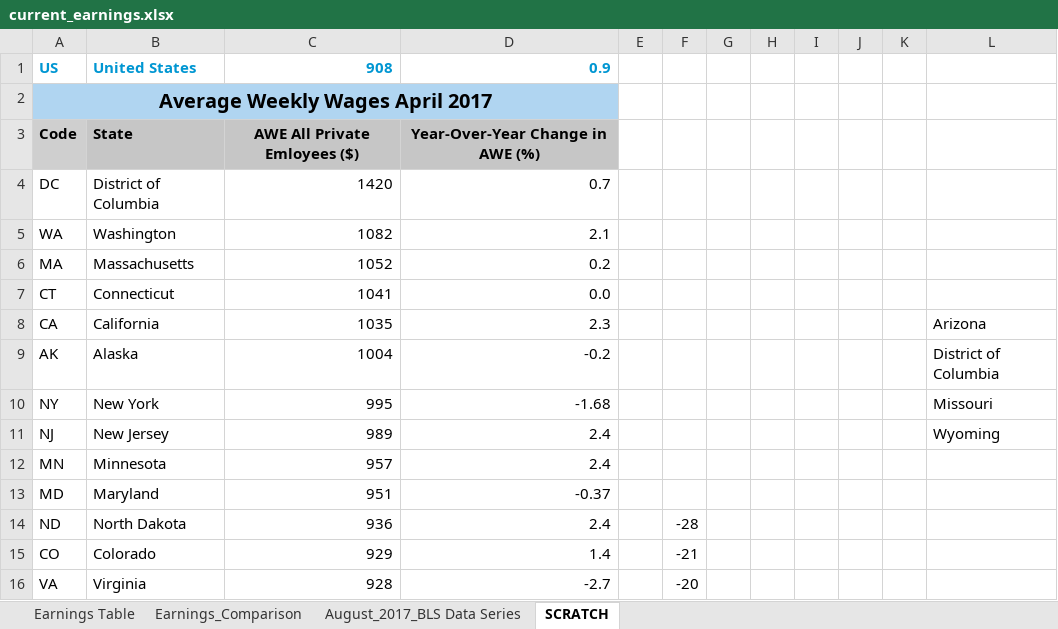
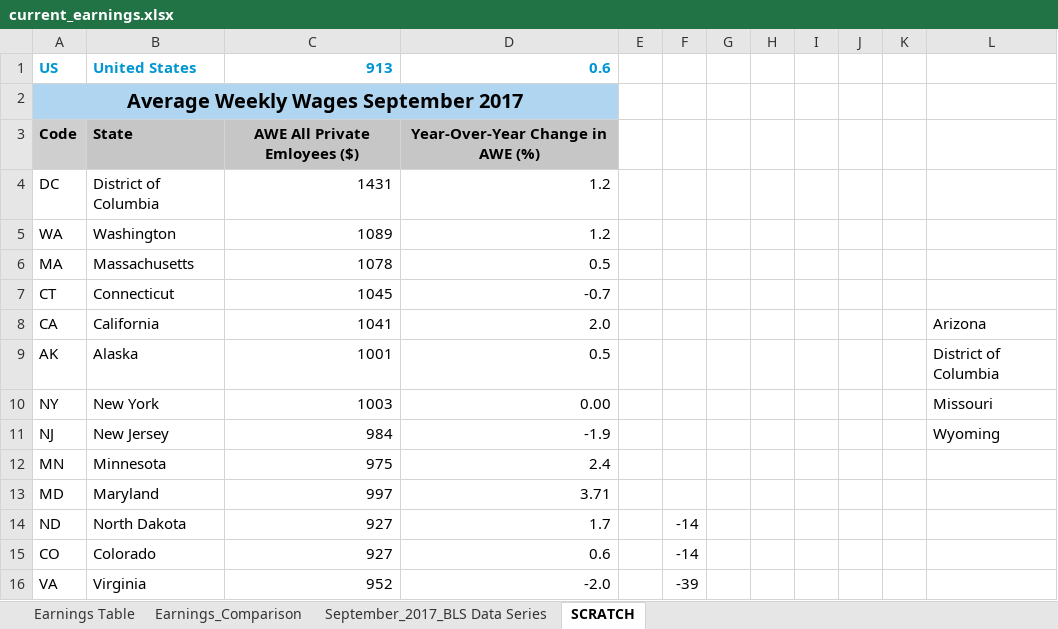
Before and after one commit to UrbanInstitute/state-economic-monitor, an Excel workbook: static/data/source/current_earnings.xlsx, sheet SCRATCH, drawn as a sheet; only a part is shown; values as stored, in another font and other column widths than the file's, no borders; the diff covers the shown part only; the diff names each change by its address in the sheet, - before the commit and + after, or states it on an @@ line.

```diff
--- a/static/data/source/current_earnings.xlsx (sheet SCRATCH)
+++ b/static/data/source/current_earnings.xlsx (sheet SCRATCH)
-sheet tab: August_2017_BLS Data Series
+sheet tab: September_2017_BLS Data Series
-C1: 908
+C1: 913
-D1: 0.9
+D1: 0.6
-A2: Average Weekly Wages April 2017
+A2: Average Weekly Wages September 2017
-C4: 1420
+C4: 1431
-D4: 0.7
+D4: 1.2
-C5: 1082
+C5: 1089
-D5: 2.1
+D5: 1.2
-C6: 1052
+C6: 1078
-D6: 0.2
+D6: 0.5
-C7: 1041
+C7: 1045
-D7: 0.0
+D7: -0.7
-C8: 1035
+C8: 1041
-D8: 2.3
+D8: 2.0
-C9: 1004
+C9: 1001
-D9: -0.2
+D9: 0.5
-C10: 995
+C10: 1003
-D10: -1.68
+D10: 0.00
-C11: 989
+C11: 984
-D11: 2.4
+D11: -1.9
-C12: 957
+C12: 975
-C13: 951
+C13: 997
-D13: -0.37
+D13: 3.71
-C14: 936
+C14: 927
-D14: 2.4
+D14: 1.7
-F14: -28
+F14: -14
-C15: 929
+C15: 927
-D15: 1.4
+D15: 0.6
-F15: -21
+F15: -14
-C16: 928
+C16: 952
-D16: -2.7
+D16: -2.0
-F16: -20
+F16: -39
```
Also changed, not shown: 1 added row, 1 removed row and 81 edited cells elsewhere in this sheet, sheet Earnings_Comparison, sheet Earnings Table, sheet September_2017_BLS Data Series, static/data/source/current_employment.xlsx, 22 other files.
